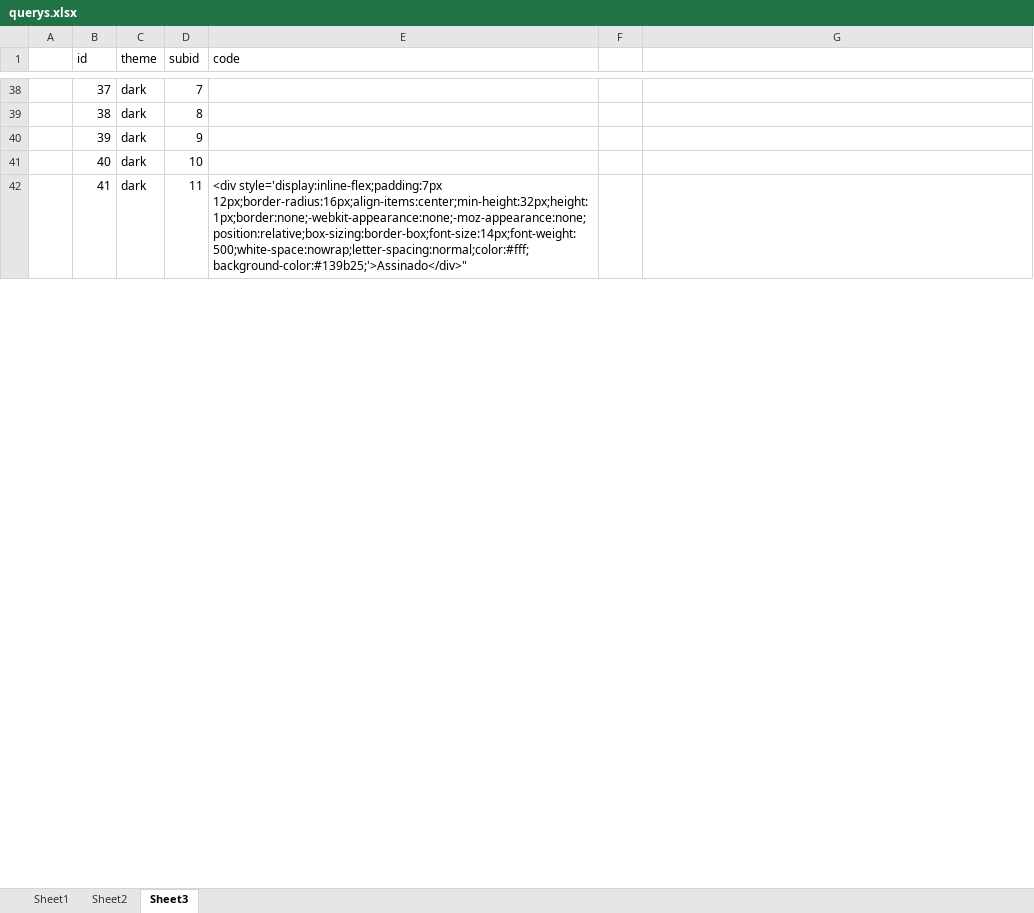
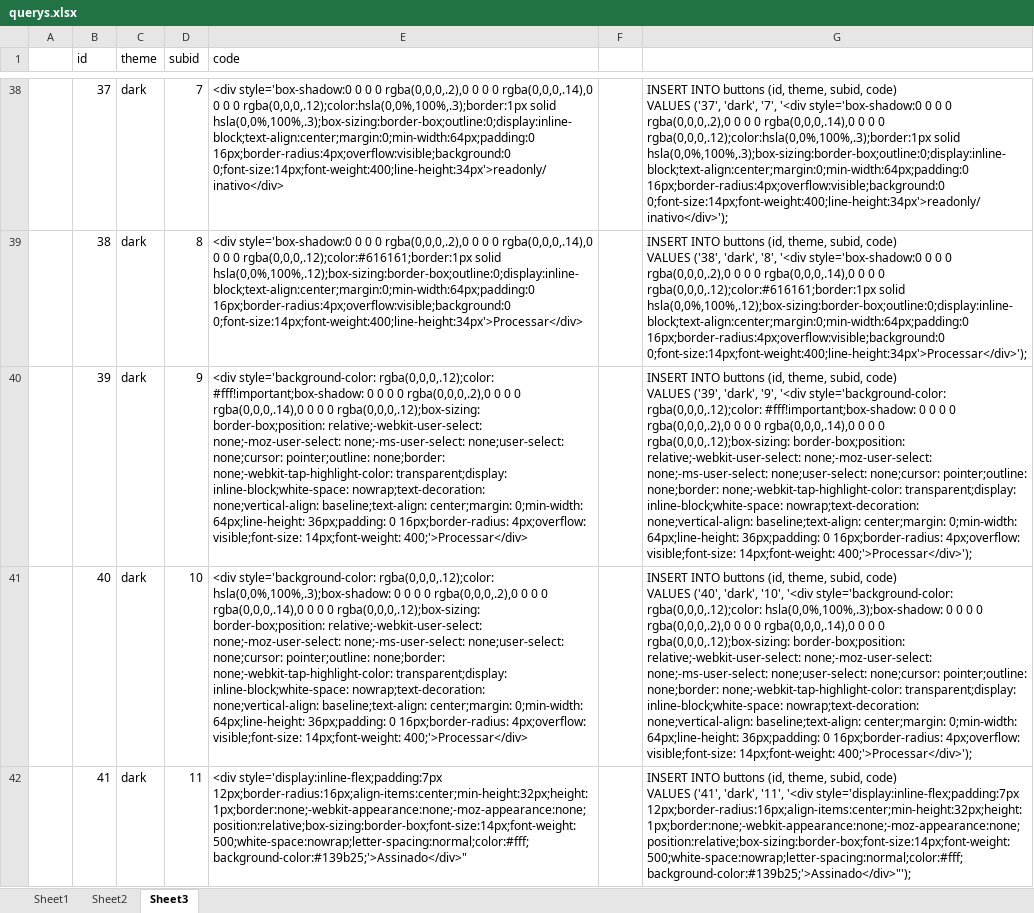
Before and after one commit to mixagem/leggera, an Excel workbook: querys.xlsx, sheet Sheet3, drawn as a sheet; only a part is shown, gaps mark what is left out; values as stored, in another font and other column widths than the file's, no borders; ↵ is a line break in a cell; the diff covers the shown part only; the diff names each change by its address in the sheet, - before the commit and + after, or states it on an @@ line.

```diff
--- a/querys.xlsx (sheet Sheet3)
+++ b/querys.xlsx (sheet Sheet3)
-E38 (code): (empty)
+E38 (code): <div style='box-shadow:0 0 0 0 rgba(0,0,0,.2),0 0 0 0 rgba(0,0,0,.14),0 0 0 0 rgba(0,0,0,.12);color:hsla(0,0%,100%,.3);border:1px solid hsla(0,0%,100%,.3);box-sizing:border-box;outline:0;display:inline-block;text-align:center;margin:0;min-width:64px;padding:0 16px;border-radius:4px;overflow:visible;background:0 0;font-size:14px;font-weight:400;line-height:34px'>readonly/inativo</div>
-G38: (empty)
+G38: INSERT INTO buttons (id, theme, subid, code) ↵ VALUES ('37', 'dark', '7', '<div style='box-shadow:0 0 0 0 rgba(0,0,0,.2),0 0 0 0 rgba(0,0,0,.14),0 0 0 0 rgba(0,0,0,.12);color:hsla(0,0%,100%,.3);border:1px solid hsla(0,0%,100%,.3);box-sizing:border-box;outline:0;display:inline-block;text-align:center;margin:0;min-width:64px;padding:0 16px;border-radius:4px;overflow:visible;background:0 0;font-size:14px;font-weight:400;line-height:34px'>readonly/inativo</div>');
-E39 (code): (empty)
+E39 (code): <div style='box-shadow:0 0 0 0 rgba(0,0,0,.2),0 0 0 0 rgba(0,0,0,.14),0 0 0 0 rgba(0,0,0,.12);color:#616161;border:1px solid hsla(0,0%,100%,.12);box-sizing:border-box;outline:0;display:inline-block;text-align:center;margin:0;min-width:64px;padding:0 16px;border-radius:4px;overflow:visible;background:0 0;font-size:14px;font-weight:400;line-height:34px'>Processar</div>
-G39: (empty)
+G39: INSERT INTO buttons (id, theme, subid, code) ↵ VALUES ('38', 'dark', '8', '<div style='box-shadow:0 0 0 0 rgba(0,0,0,.2),0 0 0 0 rgba(0,0,0,.14),0 0 0 0 rgba(0,0,0,.12);color:#616161;border:1px solid hsla(0,0%,100%,.12);box-sizing:border-box;outline:0;display:inline-block;text-align:center;margin:0;min-width:64px;padding:0 16px;border-radius:4px;overflow:visible;background:0 0;font-size:14px;font-weight:400;line-height:34px'>Processar</div>');
-E40 (code): (empty)
+E40 (code): <div style='background-color: rgba(0,0,0,.12);color: #fff!important;box-shadow: 0 0 0 0 rgba(0,0,0,.2),0 0 0 0 rgba(0,0,0,.14),0 0 0 0 rgba(0,0,0,.12);box-sizing: border-box;position: relative;-webkit-user-select: none;-moz-user-select: none;-ms-user-select: none;user-select: none;cursor: pointer;outline: none;border: none;-webkit-tap-highlight-color: transparent;display: inline-block;white-space: nowrap;text-decoration: none;vertical-align: baseline;text-align: center;margin: 0;min-width: 64px;line-height: 36px;padding: 0 16px;border-radius: 4px;overflow: visible;font-size: 14px;font-weight: 400;'>Processar</div>
-G40: (empty)
+G40: INSERT INTO buttons (id, theme, subid, code) ↵ VALUES ('39', 'dark', '9', '<div style='background-color: rgba(0,0,0,.12);color: #fff!important;box-shadow: 0 0 0 0 rgba(0,0,0,.2),0 0 0 0 rgba(0,0,0,.14),0 0 0 0 rgba(0,0,0,.12);box-sizing: border-box;position: relative;-webkit-user-select: none;-moz-user-select: none;-ms-user-select: none;user-select: none;cursor: pointer;outline: none;border: none;-webkit-tap-highlight-color: transparent;display: inline-block;white-space: nowrap;text-decoration: none;vertical-align: baseline;text-align: center;margin: 0;min-width: 64px;line-height: 36px;padding: 0 16px;border-radius: 4px;overflow: visible;font-size: 14px;font-weight: 400;'>Processar</div>');
-E41 (code): (empty)
+E41 (code): <div style='background-color: rgba(0,0,0,.12);color: hsla(0,0%,100%,.3);box-shadow: 0 0 0 0 rgba(0,0,0,.2),0 0 0 0 rgba(0,0,0,.14),0 0 0 0 rgba(0,0,0,.12);box-sizing: border-box;position: relative;-webkit-user-select: none;-moz-user-select: none;-ms-user-select: none;user-select: none;cursor: pointer;outline: none;border: none;-webkit-tap-highlight-color: transparent;display: inline-block;white-space: nowrap;text-decoration: none;vertical-align: baseline;text-align: center;margin: 0;min-width: 64px;line-height: 36px;padding: 0 16px;border-radius: 4px;overflow: visible;font-size: 14px;font-weight: 400;'>Processar</div>
-G41: (empty)
+G41: INSERT INTO buttons (id, theme, subid, code) ↵ VALUES ('40', 'dark', '10', '<div style='background-color: rgba(0,0,0,.12);color: hsla(0,0%,100%,.3);box-shadow: 0 0 0 0 rgba(0,0,0,.2),0 0 0 0 rgba(0,0,0,.14),0 0 0 0 rgba(0,0,0,.12);box-sizing: border-box;position: relative;-webkit-user-select: none;-moz-user-select: none;-ms-user-select: none;user-select: none;cursor: pointer;outline: none;border: none;-webkit-tap-highlight-color: transparent;display: inline-block;white-space: nowrap;text-decoration: none;vertical-align: baseline;text-align: center;margin: 0;min-width: 64px;line-height: 36px;padding: 0 16px;border-radius: 4px;overflow: visible;font-size: 14px;font-weight: 400;'>Processar</div>');
-G42: (empty)
+G42: INSERT INTO buttons (id, theme, subid, code) ↵ VALUES ('41', 'dark', '11', '<div style='display:inline-flex;padding:7px 12px;border-radius:16px;align-items:center;min-height:32px;height:1px;border:none;-webkit-appearance:none;-moz-appearance:none;position:relative;box-sizing:border-box;font-size:14px;font-weight:500;white-space:nowrap;letter-spacing:normal;color:#fff;background-color:#139b25;'>Assinado</div>"');
```
Also changed, not shown: 95 edited cells elsewhere in this sheet, 6 other files.
